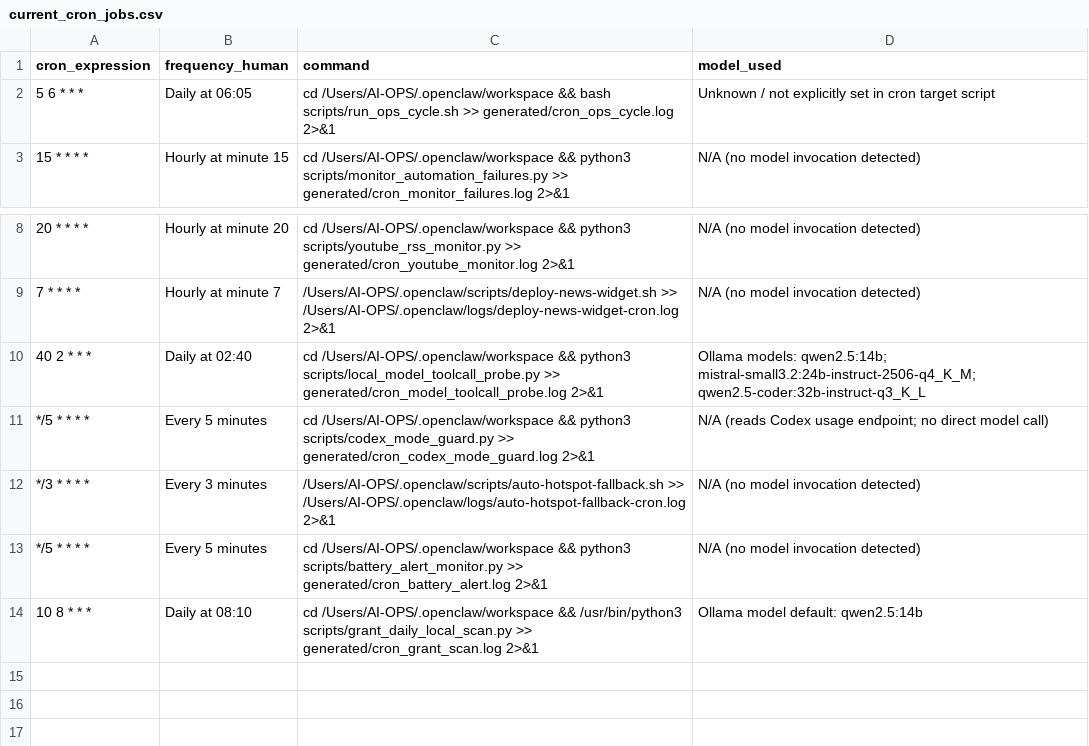
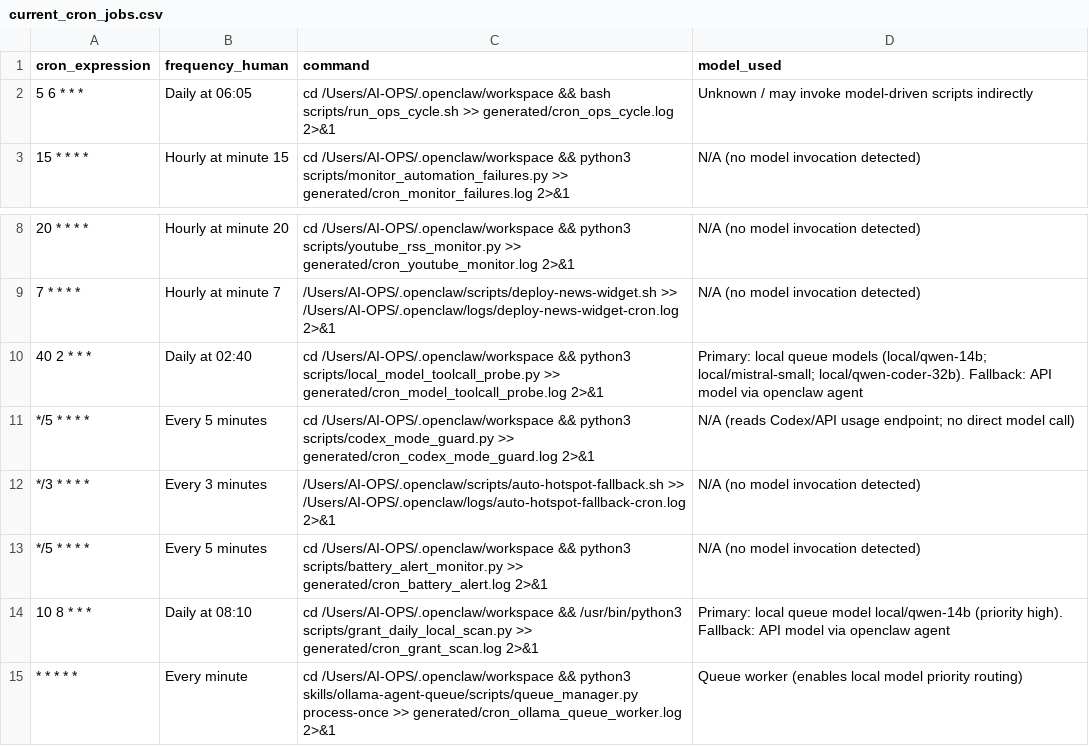
Before and after one commit to CivicOSInstitute/civicos-institute.github.io, a CSV file: generated/current_cron_jobs.csv, drawn as a sheet; only a part is shown, gaps mark what is left out; the diff names each change by its address in the sheet, - before the commit and + after, or states it on an @@ line.

Commit message:
Update cron jobs CSV with queue-first model routing and fallback details

```diff
--- a/generated/current_cron_jobs.csv
+++ b/generated/current_cron_jobs.csv
-D2 (model_used): Unknown / not explicitly set in cron target script
+D2 (model_used): Unknown / may invoke model-driven scripts indirectly
-D10 (model_used): Ollama models: qwen2.5:14b; mistral-small3.2:24b-instruct-2506-q4_K_M; qwen2.5-coder:32b-instruct-q3_K_L
+D10 (model_used): Primary: local queue models (local/qwen-14b; local/mistral-small; local/qwen-coder-32b). Fallback: API model via openclaw agent
-D11 (model_used): N/A (reads Codex usage endpoint;…
+D11 (model_used): N/A (reads Codex/API usage endpoint;…
-D14 (model_used): Ollama model default: qwen2.5:14b
+D14 (model_used): Primary: local queue model local/qwen-14b (priority high). Fallback: API model via openclaw agent
+row 15: * * * * * | Every minute | cd /Users/AI-OPS/.openclaw/workspace && python3 skills/ollama-agent-queue/scripts/queue_manager.py process-once >> generated/cron_ollama_queue_worker.log 2>&1 | Queue worker (enables local model priority routing)
```
Also changed, not shown: main-dashboard/static/data/current_cron_jobs.csv.
